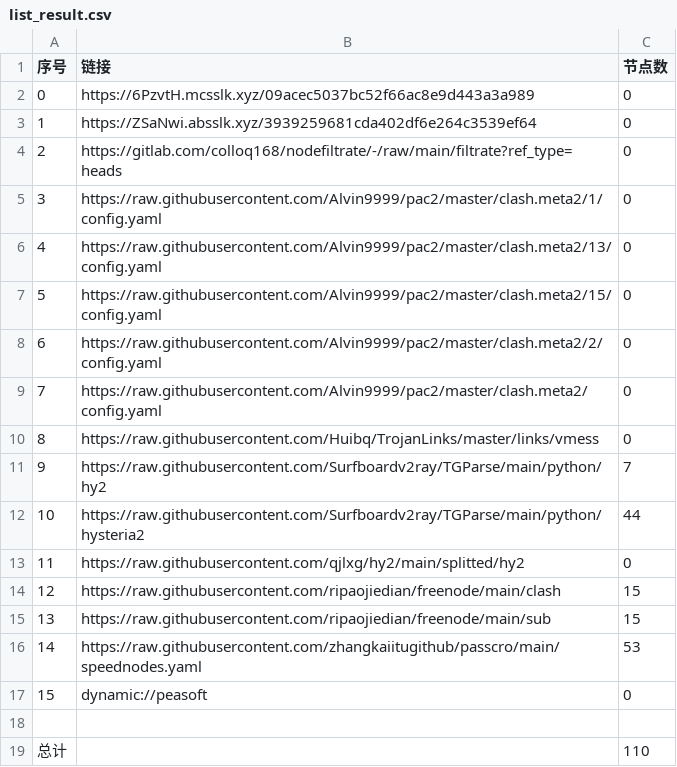
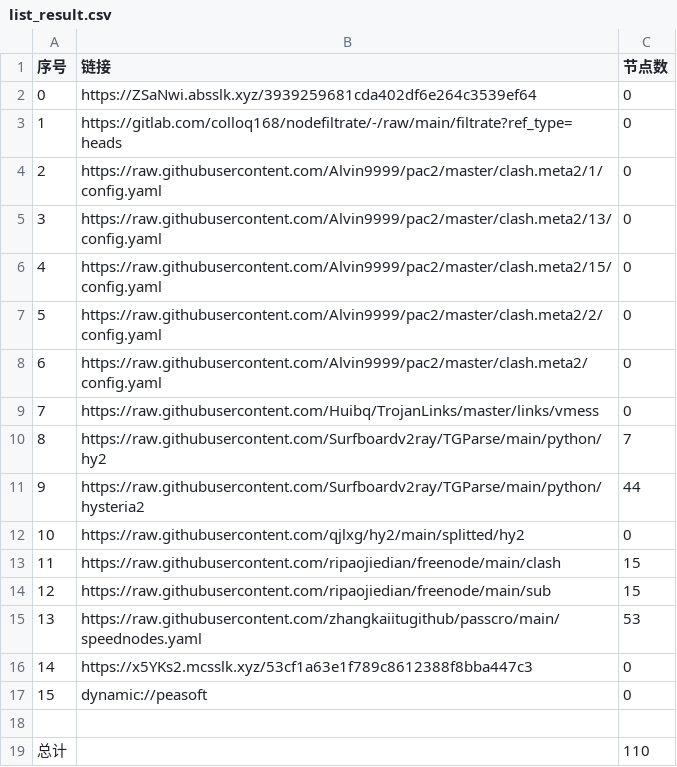
Before and after one commit to sileopro/AutoMergePublicNodes, a CSV file: list_result.csv, drawn as a sheet; removed rows and columns are numbered as before the commit, all else as after; the diff names each change by its address in the sheet, - before the commit and + after, or states it on an @@ line.

```diff
--- a/list_result.csv
+++ b/list_result.csv
-row 2: 0 | https://6PzvtH.mcsslk.xyz/09acec5037bc52f66ac8e9d443a3a989 | 0
@@ column A (序号) renumbered between rows 2 and 15 @@
+row 16: 14 | https://x5YKs2.mcsslk.xyz/53cf1a63e1f789c8612388f8bba447c3 | 0
```
Also changed, not shown: 19 other files.
